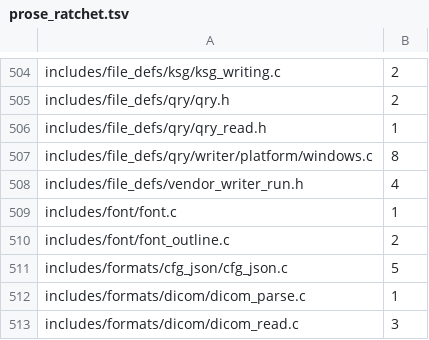
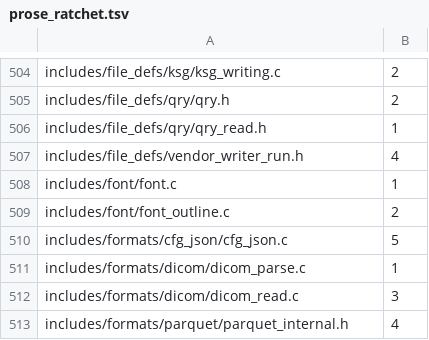
Before and after one commit to dstroy0/orior, a TSV file: utils/maint/prose/prose_ratchet.tsv, drawn as a sheet; only a part is shown, gaps mark what is left out; the shorter side is filled out with more unchanged rows.

Commit message:
The Windows run writer states its paths, replace and clock in ASD-STE100.

```diff
--- a/utils/maint/prose/prose_ratchet.tsv
+++ b/utils/maint/prose/prose_ratchet.tsv
@@ -506,3 +506,2 @@ includes/file_defs/qry/qry.h	2
 includes/file_defs/qry/qry_read.h	1
-includes/file_defs/qry/writer/platform/windows.c	8
 includes/file_defs/vendor_writer_run.h	4
```
Also changed, not shown: 1 other file.
